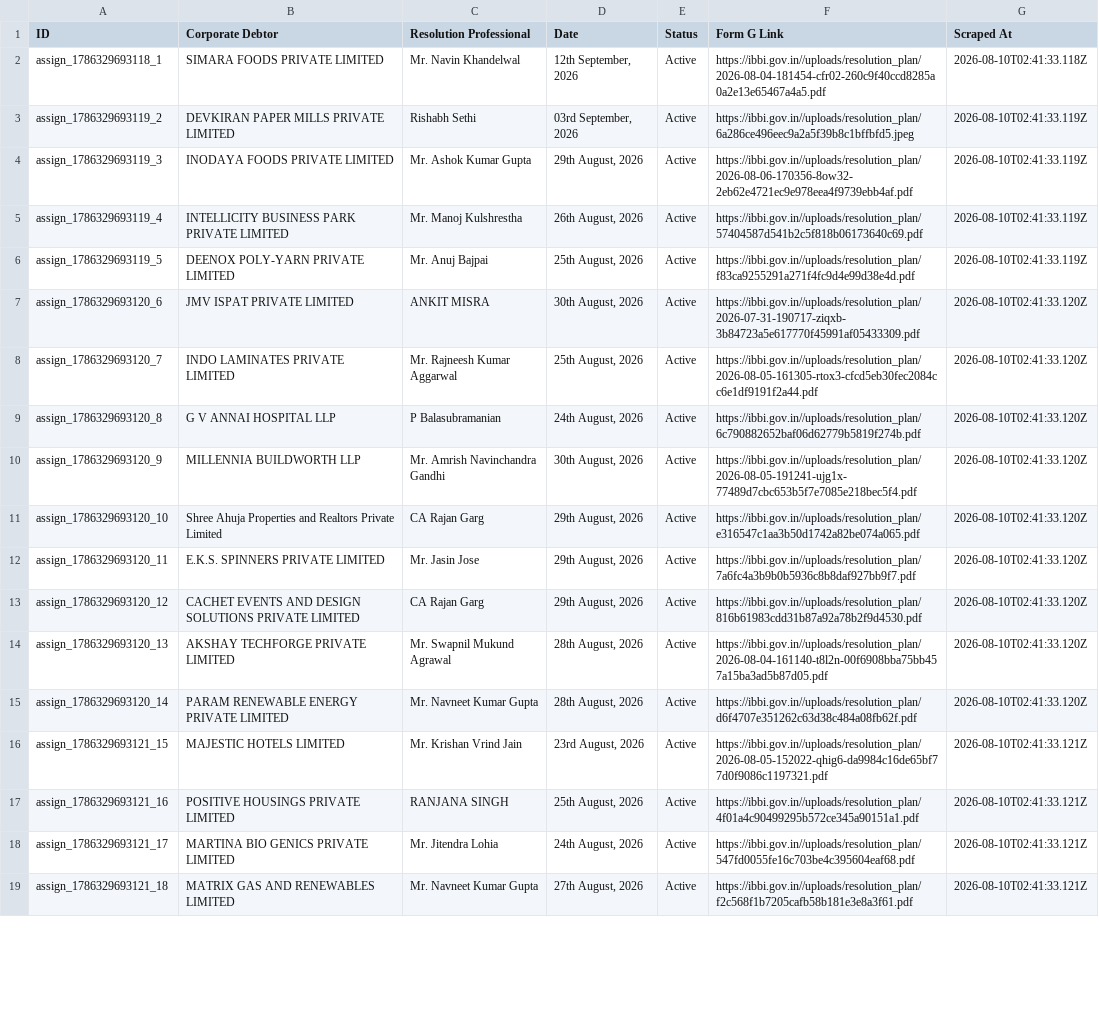
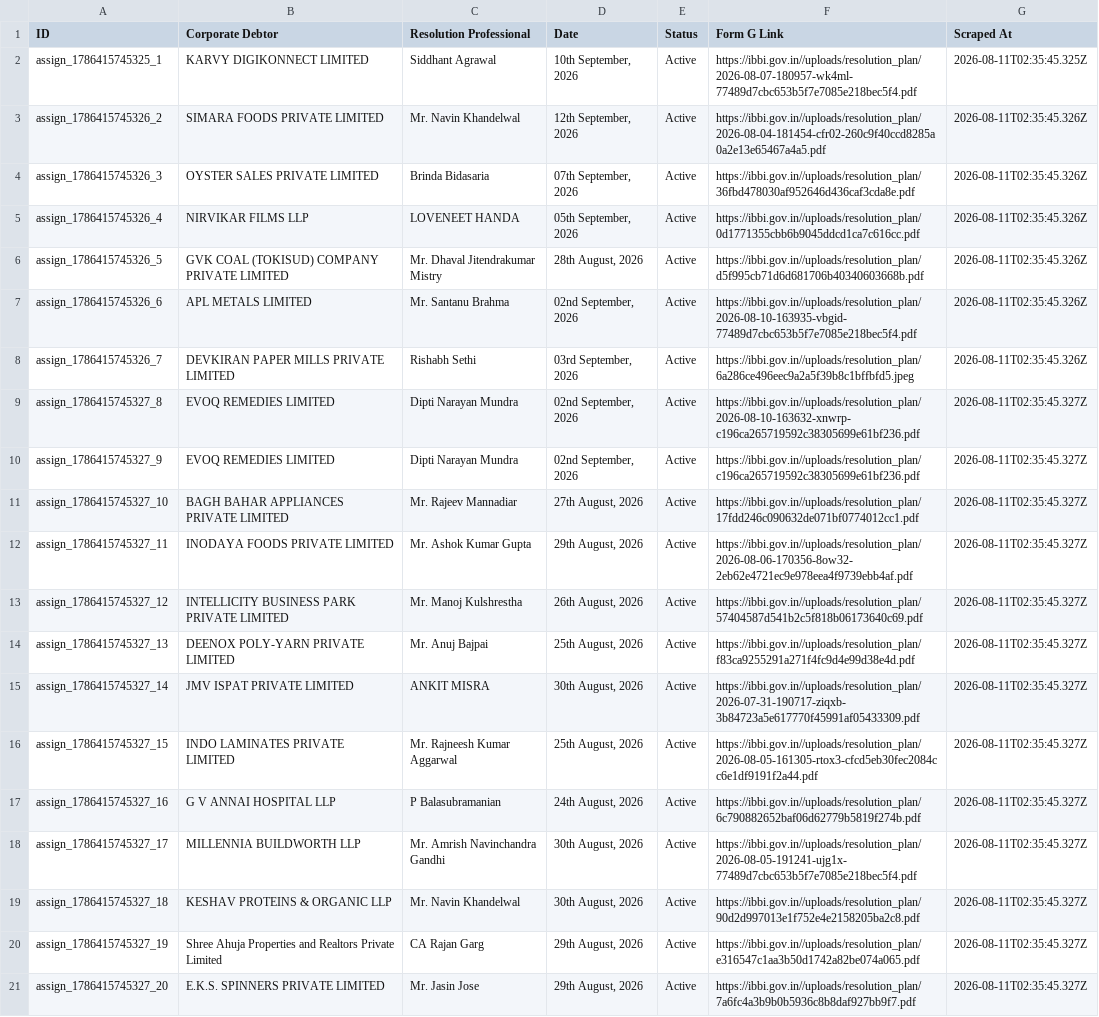
Before and after one commit to prometheus5863/form-g-aarsh, a CSV file: data/assignments.csv, drawn as a sheet; only a part is shown; removed rows and columns are numbered as before the commit, all else as after; the diff covers the shown part only; the diff names each change by its address in the sheet, - before the commit and + after, or states it on an @@ line.

```diff
--- a/data/assignments.csv
+++ b/data/assignments.csv
+row 2: assign_1786415745325_1 | KARVY DIGIKONNECT LIMITED | Siddhant Agrawal | 10th September, 2026 | Active | https://ibbi.gov.in//uploads/resolution_plan/2026-08-07-180957-wk4ml-77489d7cbc653b5f7e7085e218bec5f4.pdf | 2026-08-11T02:35:45.325Z
-A3 (ID): assign_1786329693118_1
+A3 (ID): assign_1786415745326_2
-G3 (Scraped At): 2026-08-10T02:41:33.118Z
+G3 (Scraped At): 2026-08-11T02:35:45.326Z
+row 4: assign_1786415745326_3 | OYSTER SALES PRIVATE LIMITED | Brinda Bidasaria | 07th September, 2026 | Active | https://ibbi.gov.in//uploads/resolution_plan/36fbd478030af952646d436caf3cda8e.pdf | 2026-08-11T02:35:45.326Z
+row 5: assign_1786415745326_4 | NIRVIKAR FILMS LLP | LOVENEET HANDA | 05th September, 2026 | Active | https://ibbi.gov.in//uploads/resolution_plan/0d1771355cbb6b9045ddcd1ca7c616cc.pdf | 2026-08-11T02:35:45.326Z
+row 6: assign_1786415745326_5 | GVK COAL (TOKISUD) COMPANY PRIVATE LIMITED | Mr. Dhaval Jitendrakumar Mistry | 28th August, 2026 | Active | https://ibbi.gov.in//uploads/resolution_plan/d5f995cb71d6d681706b40340603668b.pdf | 2026-08-11T02:35:45.326Z
+row 7: assign_1786415745326_6 | APL METALS LIMITED | Mr. Santanu Brahma | 02nd September, 2026 | Active | https://ibbi.gov.in//uploads/resolution_plan/2026-08-10-163935-vbgid-77489d7cbc653b5f7e7085e218bec5f4.pdf | 2026-08-11T02:35:45.326Z
-A8 (ID): assign_1786329693119_2
+A8 (ID): assign_1786415745326_7
-G8 (Scraped At): 2026-08-10T02:41:33.119Z
+G8 (Scraped At): 2026-08-11T02:35:45.326Z
+row 9: assign_1786415745327_8 | EVOQ REMEDIES LIMITED | Dipti Narayan Mundra | 02nd September, 2026 | Active | https://ibbi.gov.in//uploads/resolution_plan/2026-08-10-163632-xnwrp-c196ca265719592c38305699e61bf236.pdf | 2026-08-11T02:35:45.327Z
+row 10: assign_1786415745327_9 | EVOQ REMEDIES LIMITED | Dipti Narayan Mundra | 02nd September, 2026 | Active | https://ibbi.gov.in//uploads/resolution_plan/c196ca265719592c38305699e61bf236.pdf | 2026-08-11T02:35:45.327Z
+row 11: assign_1786415745327_10 | BAGH BAHAR APPLIANCES PRIVATE LIMITED | Mr. Rajeev Mannadiar | 27th August, 2026 | Active | https://ibbi.gov.in//uploads/resolution_plan/17fdd246c090632de071bf0774012cc1.pdf | 2026-08-11T02:35:45.327Z
-A12 (ID): assign_1786329693119_3
+A12 (ID): assign_1786415745327_11
-G12:G14 (Scraped At): 2026-08-10T02:41:33.119Z
+G12:G14 (Scraped At): 2026-08-11T02:35:45.327Z
-A13 (ID): assign_1786329693119_4
+A13 (ID): assign_1786415745327_12
-A14 (ID): assign_1786329693119_5
+A14 (ID): assign_1786415745327_13
-A15 (ID): assign_1786329693120_6
+A15 (ID): assign_1786415745327_14
-G15:G18 (Scraped At): 2026-08-10T02:41:33.120Z
+G15:G18 (Scraped At): 2026-08-11T02:35:45.327Z
-A16 (ID): assign_1786329693120_7
+A16 (ID): assign_1786415745327_15
-A17 (ID): assign_1786329693120_8
+A17 (ID): assign_1786415745327_16
-A18 (ID): assign_1786329693120_9
+A18 (ID): assign_1786415745327_17
+row 19: assign_1786415745327_18 | KESHAV PROTEINS & ORGANIC LLP | Mr. Navin Khandelwal | 30th August, 2026 | Active | https://ibbi.gov.in//uploads/resolution_plan/90d2d997013e1f752e4e2158205ba2c8.pdf | 2026-08-11T02:35:45.327Z
-A20 (ID): assign_1786329693120_10
+A20 (ID): assign_1786415745327_19
-G20:G21 (Scraped At): 2026-08-10T02:41:33.120Z
+G20:G21 (Scraped At): 2026-08-11T02:35:45.327Z
-A21 (ID): assign_1786329693120_11
+A21 (ID): assign_1786415745327_20
-row 13: assign_1786329693120_12 | CACHET EVENTS AND DESIGN SOLUTIONS PRIVATE LIMITED | CA Rajan Garg | 29th August, 2026 | Active | https://ibbi.gov.in//uploads/resolution_plan/816b61983cdd31b87a92a78b2f9d4530.pdf | 2026-08-10T02:41:33.120Z
-row 14: assign_1786329693120_13 | AKSHAY TECHFORGE PRIVATE LIMITED | Mr. Swapnil Mukund Agrawal | 28th August, 2026 | Active | https://ibbi.gov.in//uploads/resolution_plan/2026-08-04-161140-t8l2n-00f6908bba75bb457a15ba3ad5b87d05.pdf | 2026-08-10T02:41:33.120Z
-row 15: assign_1786329693120_14 | PARAM RENEWABLE ENERGY PRIVATE LIMITED | Mr. Navneet Kumar Gupta | 28th August, 2026 | Active | https://ibbi.gov.in//uploads/resolution_plan/d6f4707e351262c63d38c484a08fb62f.pdf | 2026-08-10T02:41:33.120Z
-row 16: assign_1786329693121_15 | MAJESTIC HOTELS LIMITED | Mr. Krishan Vrind Jain | 23rd August, 2026 | Active | https://ibbi.gov.in//uploads/resolution_plan/2026-08-05-152022-qhig6-da9984c16de65bf77d0f9086c1197321.pdf | 2026-08-10T02:41:33.121Z
-row 17: assign_1786329693121_16 | POSITIVE HOUSINGS PRIVATE LIMITED | RANJANA SINGH | 25th August, 2026 | Active | https://ibbi.gov.in//uploads/resolution_plan/4f01a4c90499295b572ce345a90151a1.pdf | 2026-08-10T02:41:33.121Z
-row 18: assign_1786329693121_17 | MARTINA BIO GENICS PRIVATE LIMITED | Mr. Jitendra Lohia | 24th August, 2026 | Active | https://ibbi.gov.in//uploads/resolution_plan/547fd0055fe16c703be4c395604eaf68.pdf | 2026-08-10T02:41:33.121Z
-row 19: assign_1786329693121_18 | MATRIX GAS AND RENEWABLES LIMITED | Mr. Navneet Kumar Gupta | 27th August, 2026 | Active | https://ibbi.gov.in//uploads/resolution_plan/f2c568f1b7205cafb58b181e3e8a3f61.pdf | 2026-08-10T02:41:33.121Z
```
Also changed, not shown: 2 removed rows elsewhere in this file, data/announcements.csv, data/public_announcements.csv.
